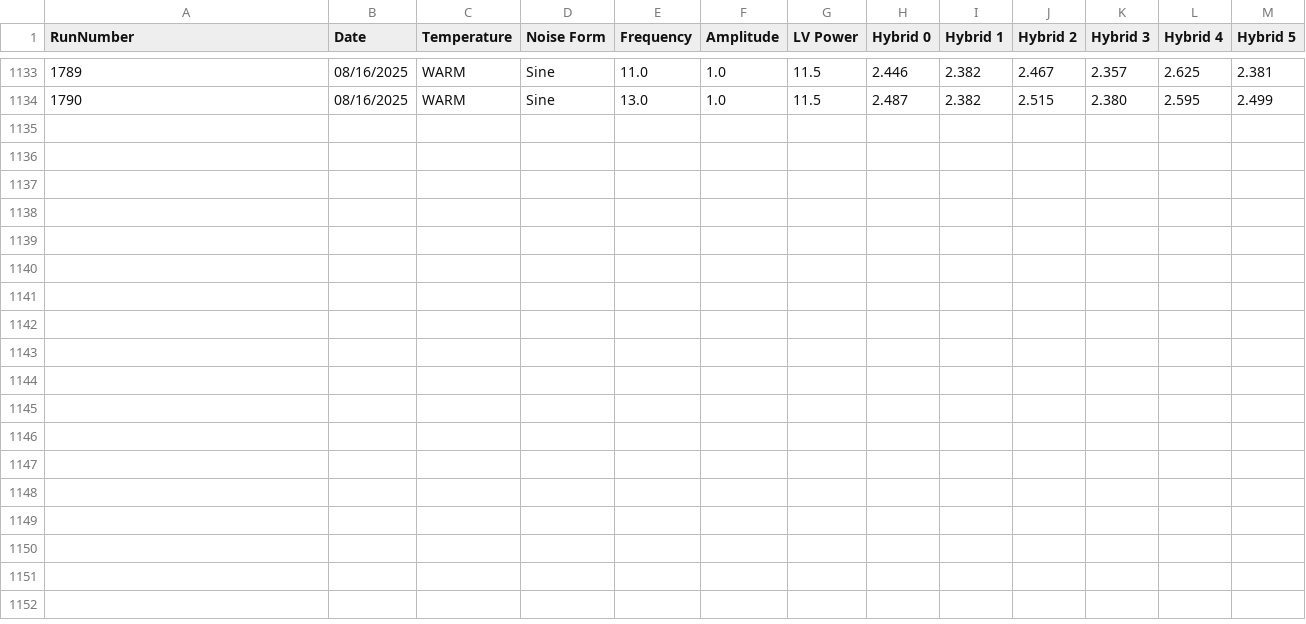
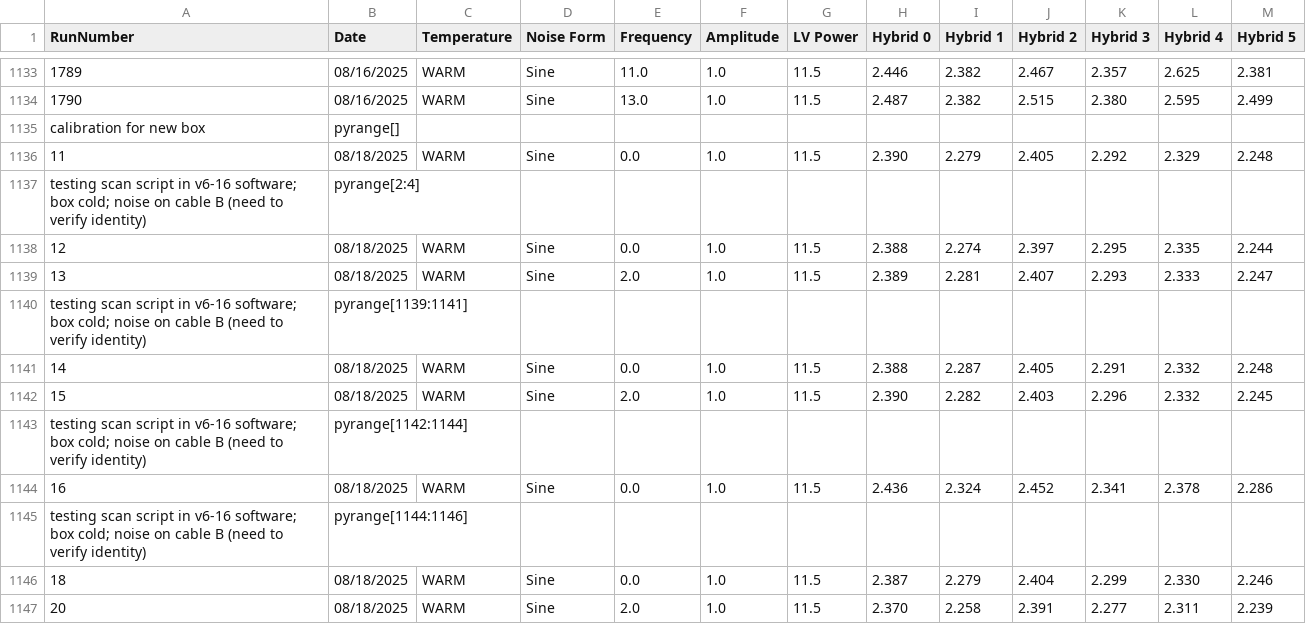
Before and after one commit to cosbyc/OT_noise_data, a CSV file: noiseData.csv, drawn as a sheet; only a part is shown, gaps mark what is left out; the diff names each change by its address in the sheet, - before the commit and + after, or states it on an @@ line.

```diff
--- a/noiseData.csv
+++ b/noiseData.csv
+row 1135: calibration for new box | pyrange[]
+row 1136: 11 | 08/18/2025 | WARM | Sine | 0.0 | 1.0 | 11.5 | 2.390 | 2.279 | 2.405 | 2.292 | 2.329 | 2.248
+row 1137: testing scan script in v6-16 software; box cold; noise on cable B (need to verify identity) | pyrange[2:4]
+row 1138: 12 | 08/18/2025 | WARM | Sine | 0.0 | 1.0 | 11.5 | 2.388 | 2.274 | 2.397 | 2.295 | 2.335 | 2.244
+row 1139: 13 | 08/18/2025 | WARM | Sine | 2.0 | 1.0 | 11.5 | 2.389 | 2.281 | 2.407 | 2.293 | 2.333 | 2.247
+row 1140: testing scan script in v6-16 software; box cold; noise on cable B (need to verify identity) | pyrange[1139:1141]
+row 1141: 14 | 08/18/2025 | WARM | Sine | 0.0 | 1.0 | 11.5 | 2.388 | 2.287 | 2.405 | 2.291 | 2.332 | 2.248
+row 1142: 15 | 08/18/2025 | WARM | Sine | 2.0 | 1.0 | 11.5 | 2.390 | 2.282 | 2.403 | 2.296 | 2.332 | 2.245
+row 1143: testing scan script in v6-16 software; box cold; noise on cable B (need to verify identity) | pyrange[1142:1144]
+row 1144: 16 | 08/18/2025 | WARM | Sine | 0.0 | 1.0 | 11.5 | 2.436 | 2.324 | 2.452 | 2.341 | 2.378 | 2.286
+row 1145: testing scan script in v6-16 software; box cold; noise on cable B (need to verify identity) | pyrange[1144:1146]
+row 1146: 18 | 08/18/2025 | WARM | Sine | 0.0 | 1.0 | 11.5 | 2.387 | 2.279 | 2.404 | 2.299 | 2.330 | 2.246
+row 1147: 20 | 08/18/2025 | WARM | Sine | 2.0 | 1.0 | 11.5 | 2.370 | 2.258 | 2.391 | 2.277 | 2.311 | 2.239
```
Also changed, not shown: 3 other files.
